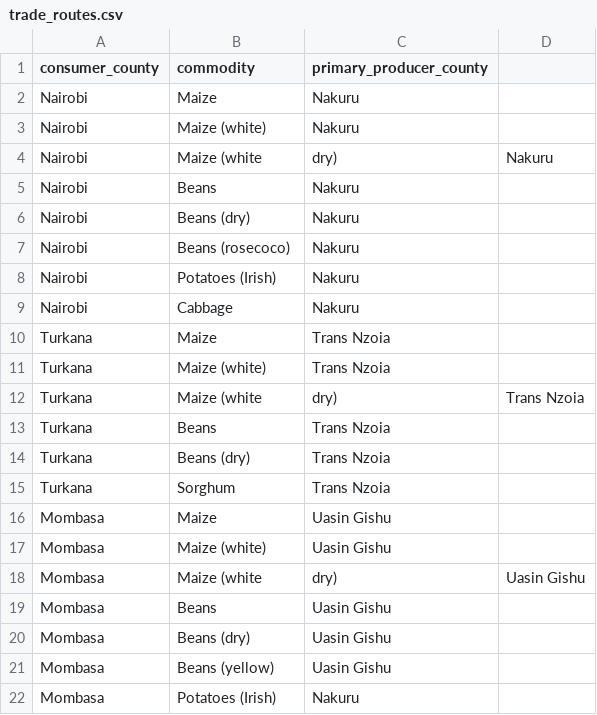
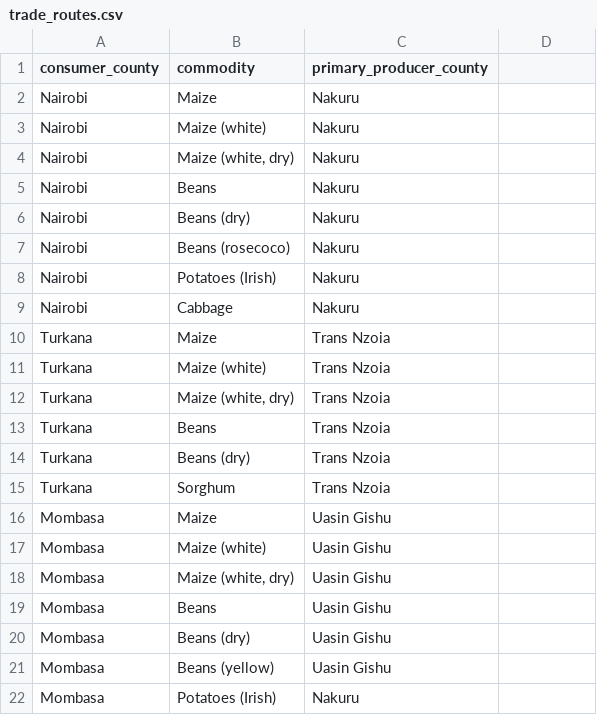
Before and after one commit to jude-craft/kenya-agri-climate-data-pipeline, a CSV file: analytics/kenya_agri_dbt/seeds/trade_routes.csv, drawn as a sheet.

Commit message:
fix: fixed the 4 columns error

```diff
--- a/analytics/kenya_agri_dbt/seeds/trade_routes.csv
+++ b/analytics/kenya_agri_dbt/seeds/trade_routes.csv
@@ -3,3 +3,3 @@ Nairobi,Maize,Nakuru
 Nairobi,Maize (white),Nakuru
-Nairobi,Maize (white, dry),Nakuru
+Nairobi,"Maize (white, dry)",Nakuru
 Nairobi,Beans,Nakuru
@@ -11,3 +11,3 @@ Turkana,Maize,Trans Nzoia
 Turkana,Maize (white),Trans Nzoia
-Turkana,Maize (white, dry),Trans Nzoia
+Turkana,"Maize (white, dry)",Trans Nzoia
 Turkana,Beans,Trans Nzoia
@@ -17,3 +17,3 @@ Mombasa,Maize,Uasin Gishu
 Mombasa,Maize (white),Uasin Gishu
-Mombasa,Maize (white, dry),Uasin Gishu
+Mombasa,"Maize (white, dry)",Uasin Gishu
 Mombasa,Beans,Uasin Gishu
```
